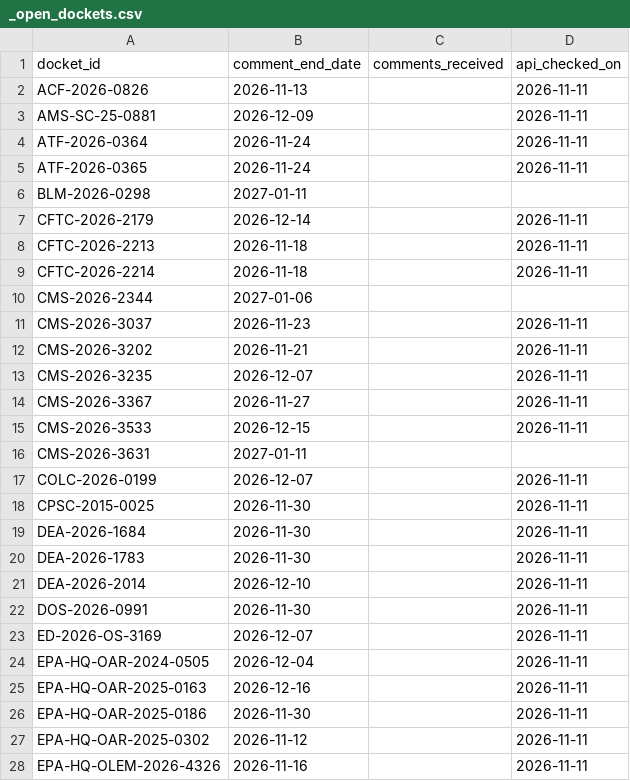
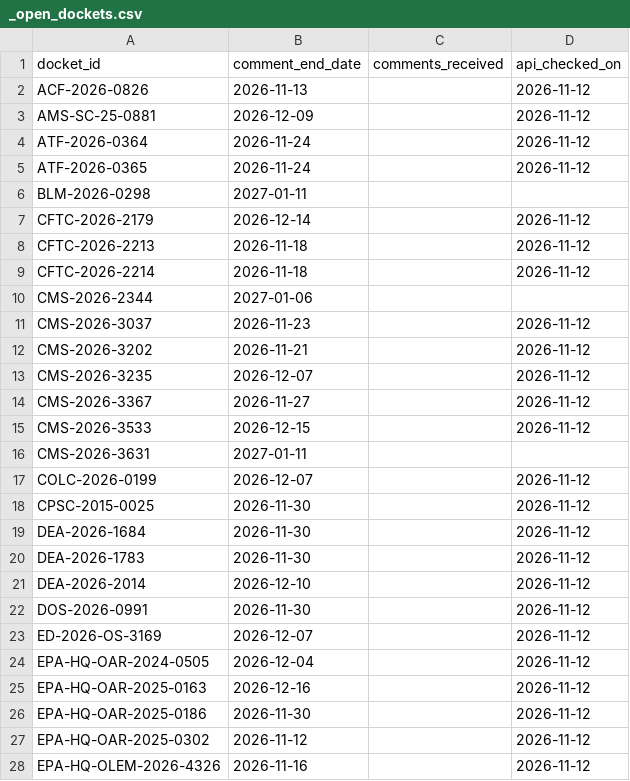
Before and after one commit to cmarcum/TrendsInRulemaking, a CSV file: data/_open_dockets.csv, drawn as a sheet; only a part is shown; the diff covers the shown part only.

```diff
--- a/data/_open_dockets.csv
+++ b/data/_open_dockets.csv
@@ -1,28 +1,28 @@
 docket_id,comment_end_date,comments_received,api_checked_on
-ACF-2026-0826,2026-11-13,,2026-11-11
-AMS-SC-25-0881,2026-12-09,,2026-11-11
-ATF-2026-0364,2026-11-24,,2026-11-11
-ATF-2026-0365,2026-11-24,,2026-11-11
+ACF-2026-0826,2026-11-13,,2026-11-12
+AMS-SC-25-0881,2026-12-09,,2026-11-12
+ATF-2026-0364,2026-11-24,,2026-11-12
+ATF-2026-0365,2026-11-24,,2026-11-12
 BLM-2026-0298,2027-01-11,,
-CFTC-2026-2179,2026-12-14,,2026-11-11
-CFTC-2026-2213,2026-11-18,,2026-11-11
-CFTC-2026-2214,2026-11-18,,2026-11-11
+CFTC-2026-2179,2026-12-14,,2026-11-12
+CFTC-2026-2213,2026-11-18,,2026-11-12
+CFTC-2026-2214,2026-11-18,,2026-11-12
 CMS-2026-2344,2027-01-06,,
-CMS-2026-3037,2026-11-23,,2026-11-11
-CMS-2026-3202,2026-11-21,,2026-11-11
-CMS-2026-3235,2026-12-07,,2026-11-11
-CMS-2026-3367,2026-11-27,,2026-11-11
-CMS-2026-3533,2026-12-15,,2026-11-11
+CMS-2026-3037,2026-11-23,,2026-11-12
+CMS-2026-3202,2026-11-21,,2026-11-12
+CMS-2026-3235,2026-12-07,,2026-11-12
+CMS-2026-3367,2026-11-27,,2026-11-12
+CMS-2026-3533,2026-12-15,,2026-11-12
 CMS-2026-3631,2027-01-11,,
-COLC-2026-0199,2026-12-07,,2026-11-11
-CPSC-2015-0025,2026-11-30,,2026-11-11
-DEA-2026-1684,2026-11-30,,2026-11-11
-DEA-2026-1783,2026-11-30,,2026-11-11
-DEA-2026-2014,2026-12-10,,2026-11-11
-DOS-2026-0991,2026-11-30,,2026-11-11
-ED-2026-OS-3169,2026-12-07,,2026-11-11
-EPA-HQ-OAR-2024-0505,2026-12-04,,2026-11-11
-EPA-HQ-OAR-2025-0163,2026-12-16,,2026-11-11
-EPA-HQ-OAR-2025-0186,2026-11-30,,2026-11-11
-EPA-HQ-OAR-2025-0302,2026-11-12,,2026-11-11
-EPA-HQ-OLEM-2026-4326,2026-11-16,,2026-11-11
+COLC-2026-0199,2026-12-07,,2026-11-12
+CPSC-2015-0025,2026-11-30,,2026-11-12
+DEA-2026-1684,2026-11-30,,2026-11-12
+DEA-2026-1783,2026-11-30,,2026-11-12
+DEA-2026-2014,2026-12-10,,2026-11-12
+DOS-2026-0991,2026-11-30,,2026-11-12
+ED-2026-OS-3169,2026-12-07,,2026-11-12
+EPA-HQ-OAR-2024-0505,2026-12-04,,2026-11-12
+EPA-HQ-OAR-2025-0163,2026-12-16,,2026-11-12
+EPA-HQ-OAR-2025-0186,2026-11-30,,2026-11-12
+EPA-HQ-OAR-2025-0302,2026-11-12,,2026-11-12
+EPA-HQ-OLEM-2026-4326,2026-11-16,,2026-11-12
```
Also changed, not shown: 129 edited cells elsewhere in this file, data/_api_topup_scan.csv.
